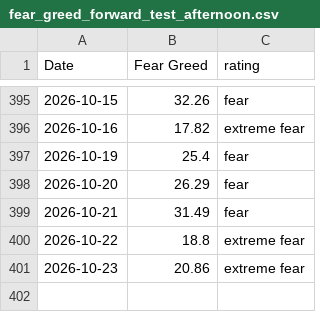
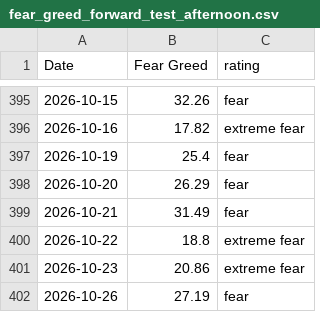
Before and after one commit to Vatmuri2/feargreed, a CSV file: datasets/fear_greed_forward_test_afternoon.csv, drawn as a sheet; only a part is shown, gaps mark what is left out.

```diff
--- a/datasets/fear_greed_forward_test_afternoon.csv
+++ b/datasets/fear_greed_forward_test_afternoon.csv
@@ -401 +401,2 @@ Date,Fear Greed,rating
 2026-10-23,20.86,extreme fear
+2026-10-26,27.19,fear
```
Also changed, not shown: datasets/fear_greed_forward_test_morning.csv, trading_log_BOD.csv, 2 other files.
